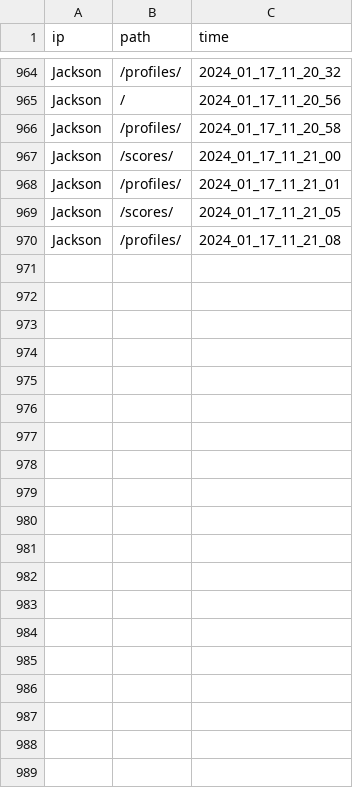
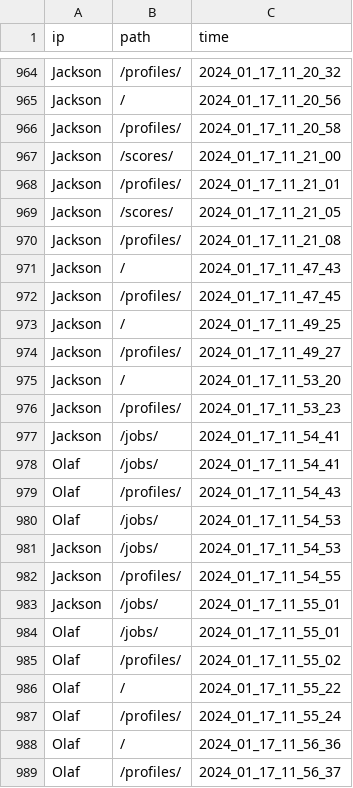
Before and after one commit to jacksonmunday/divi-webapp, a CSV file: divi/myapp/user_data_log.csv, drawn as a sheet; only a part is shown, gaps mark what is left out; the diff covers the shown part only; the diff names each change by its address in the sheet, - before the commit and + after, or states it on an @@ line.

```diff
--- a/divi/myapp/user_data_log.csv
+++ b/divi/myapp/user_data_log.csv
+row 971: Jackson | / | 2024_01_17_11_47_43
+row 972: Jackson | /profiles/ | 2024_01_17_11_47_45
+row 973: Jackson | / | 2024_01_17_11_49_25
+row 974: Jackson | /profiles/ | 2024_01_17_11_49_27
+row 975: Jackson | / | 2024_01_17_11_53_20
+row 976: Jackson | /profiles/ | 2024_01_17_11_53_23
+row 977: Jackson | /jobs/ | 2024_01_17_11_54_41
+row 978: Olaf | /jobs/ | 2024_01_17_11_54_41
+row 979: Olaf | /profiles/ | 2024_01_17_11_54_43
+row 980: Olaf | /jobs/ | 2024_01_17_11_54_53
+row 981: Jackson | /jobs/ | 2024_01_17_11_54_53
+row 982: Jackson | /profiles/ | 2024_01_17_11_54_55
+row 983: Jackson | /jobs/ | 2024_01_17_11_55_01
+row 984: Olaf | /jobs/ | 2024_01_17_11_55_01
+row 985: Olaf | /profiles/ | 2024_01_17_11_55_02
+row 986: Olaf | / | 2024_01_17_11_55_22
+row 987: Olaf | /profiles/ | 2024_01_17_11_55_24
+row 988: Olaf | / | 2024_01_17_11_56_36
+row 989: Olaf | /profiles/ | 2024_01_17_11_56_37
```
Also changed, not shown: 13 added rows elsewhere in this file, 3 other files.
